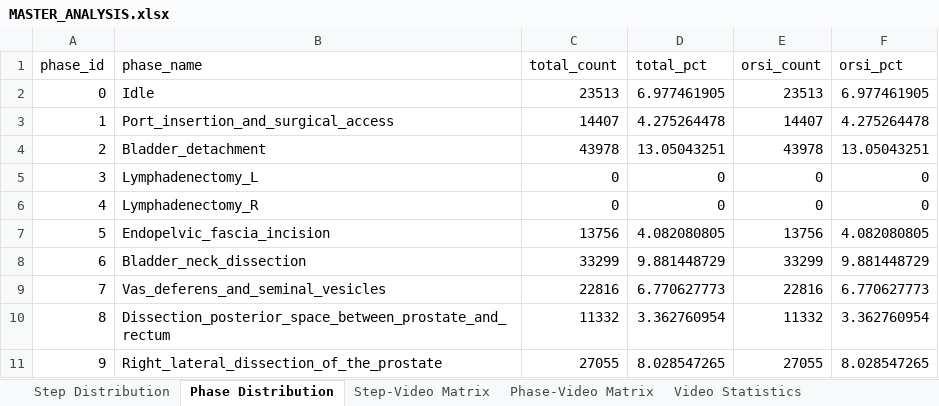
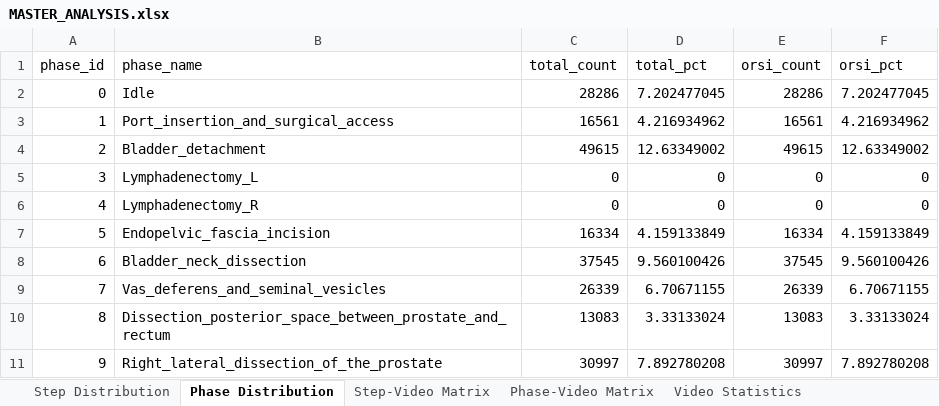
Before and after one commit to GiorgioChiesa/VU-Tapis, an Excel workbook: dataset_analisis/tables/MASTER_ANALYSIS.xlsx, sheet Phase Distribution, drawn as a sheet; only a part is shown; values as stored, in another font and other column widths than the file's, no borders; the diff covers the shown part only; the diff names each change by its address in the sheet, - before the commit and + after, or states it on an @@ line.

```diff
--- a/dataset_analisis/tables/MASTER_ANALYSIS.xlsx (sheet Phase Distribution)
+++ b/dataset_analisis/tables/MASTER_ANALYSIS.xlsx (sheet Phase Distribution)
-C2 (total_count): 23513
+C2 (total_count): 28286
-D2 (total_pct): 6.977461905
+D2 (total_pct): 7.202477045
-E2 (orsi_count): 23513
+E2 (orsi_count): 28286
-F2 (orsi_pct): 6.977461905
+F2 (orsi_pct): 7.202477045
-C3 (total_count): 14407
+C3 (total_count): 16561
-D3 (total_pct): 4.275264478
+D3 (total_pct): 4.216934962
-E3 (orsi_count): 14407
+E3 (orsi_count): 16561
-F3 (orsi_pct): 4.275264478
+F3 (orsi_pct): 4.216934962
-C4 (total_count): 43978
+C4 (total_count): 49615
-D4 (total_pct): 13.05043251
+D4 (total_pct): 12.63349002
-E4 (orsi_count): 43978
+E4 (orsi_count): 49615
-F4 (orsi_pct): 13.05043251
+F4 (orsi_pct): 12.63349002
-C7 (total_count): 13756
+C7 (total_count): 16334
-D7 (total_pct): 4.082080805
+D7 (total_pct): 4.159133849
-E7 (orsi_count): 13756
+E7 (orsi_count): 16334
-F7 (orsi_pct): 4.082080805
+F7 (orsi_pct): 4.159133849
-C8 (total_count): 33299
+C8 (total_count): 37545
-D8 (total_pct): 9.881448729
+D8 (total_pct): 9.560100426
-E8 (orsi_count): 33299
+E8 (orsi_count): 37545
-F8 (orsi_pct): 9.881448729
+F8 (orsi_pct): 9.560100426
-C9 (total_count): 22816
+C9 (total_count): 26339
-D9 (total_pct): 6.770627773
+D9 (total_pct): 6.70671155
-E9 (orsi_count): 22816
+E9 (orsi_count): 26339
-F9 (orsi_pct): 6.770627773
+F9 (orsi_pct): 6.70671155
-C10 (total_count): 11332
+C10 (total_count): 13083
-D10 (total_pct): 3.362760954
+D10 (total_pct): 3.33133024
-E10 (orsi_count): 11332
+E10 (orsi_count): 13083
-F10 (orsi_pct): 3.362760954
+F10 (orsi_pct): 3.33133024
-C11 (total_count): 27055
+C11 (total_count): 30997
-D11 (total_pct): 8.028547265
+D11 (total_pct): 7.892780208
-E11 (orsi_count): 27055
+E11 (orsi_count): 30997
-F11 (orsi_pct): 8.028547265
+F11 (orsi_pct): 7.892780208
```
Also changed, not shown: 28 edited cells elsewhere in this sheet, sheet Phase Composition, sheet Phase-Video Matrix, sheet Step-Video Matrix, sheet Step-Phase Mapping, sheet Step Distribution, sheet Video Statistics, 1 more sheet, 14 other files.
